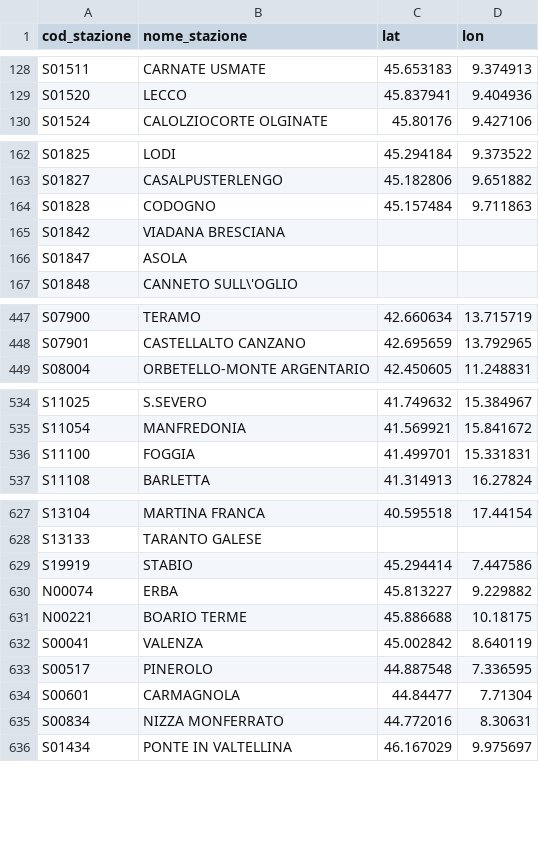
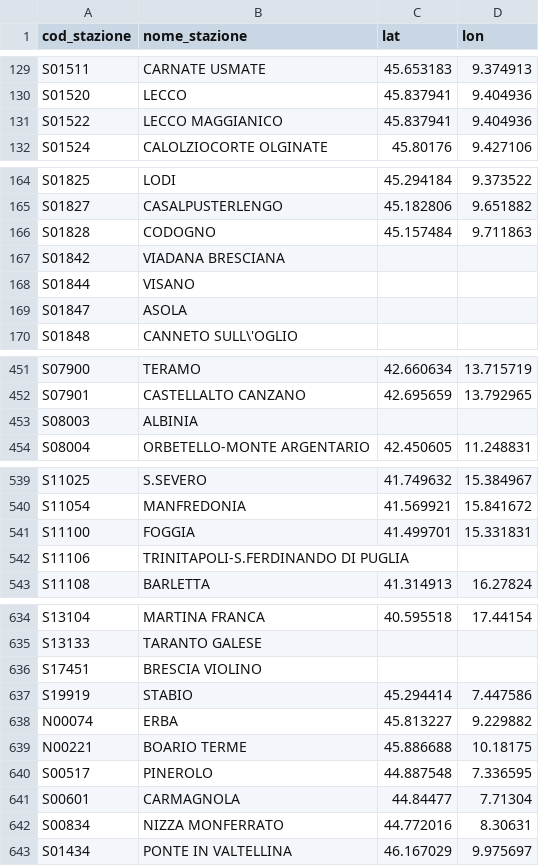
Before and after one commit to DrElegantia/trainstats-dashboard-test, a CSV file: data/gold/stations_dim.csv, drawn as a sheet; only a part is shown, gaps mark what is left out; the diff covers the shown part only.

```diff
--- a/data/gold/stations_dim.csv
+++ b/data/gold/stations_dim.csv
@@ -129,2 +130,3 @@ S01511,CARNATE USMATE,45.653183,9.374913
 S01520,LECCO,45.837941,9.404936
+S01522,LECCO MAGGIANICO,45.837941,9.404936
 S01524,CALOLZIOCORTE OLGINATE,45.80176,9.427106
@@ -165,2 +167,3 @@ S01828,CODOGNO,45.157484,9.711863
 S01842,VIADANA BRESCIANA,,
+S01844,VISANO,,
 S01847,ASOLA,,
@@ -448,2 +452,3 @@ S07900,TERAMO,42.660634,13.715719
 S07901,CASTELLALTO CANZANO,42.695659,13.792965
+S08003,ALBINIA,,
 S08004,ORBETELLO-MONTE ARGENTARIO,42.450605,11.248831
@@ -536,2 +541,3 @@ S11054,MANFREDONIA,41.569921,15.841672
 S11100,FOGGIA,41.499701,15.331831
+S11106,TRINITAPOLI-S.FERDINANDO DI PUGLIA,,
 S11108,BARLETTA,41.314913,16.27824
@@ -628,2 +635,3 @@ S13104,MARTINA FRANCA,40.595518,17.44154
 S13133,TARANTO GALESE,,
+S17451,BRESCIA VIOLINO,,
 S19919,STABIO,45.294414,7.447586
@@ -631,3 +639,2 @@ N00074,ERBA,45.813227,9.229882
 N00221,BOARIO TERME,45.886688,10.18175
-S00041,VALENZA,45.002842,8.640119
 S00517,PINEROLO,44.887548,7.336595
```
Also changed, not shown: 2 moved rows elsewhere in this file, data/gold/hist_mese_categoria.csv, data/gold/kpi_dettaglio_categoria.csv, 9 other files.
